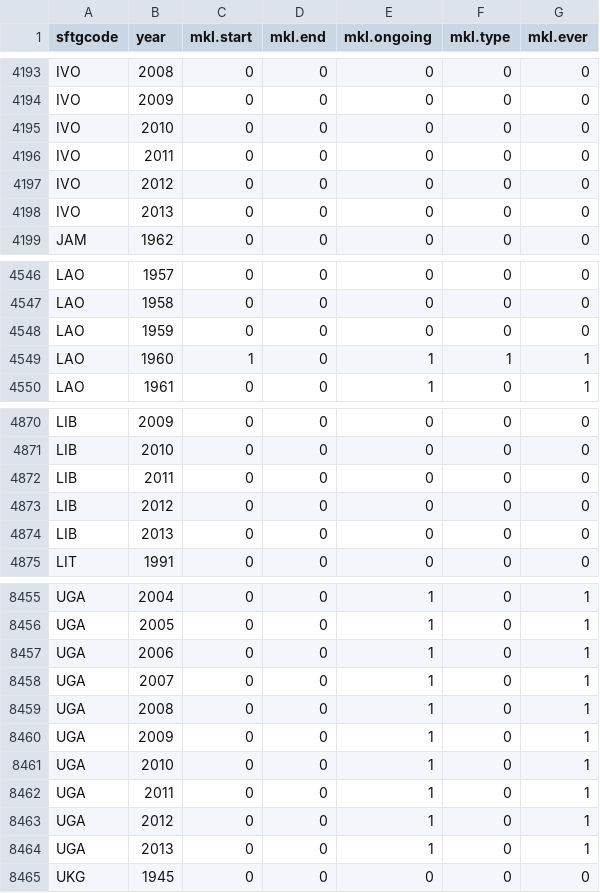
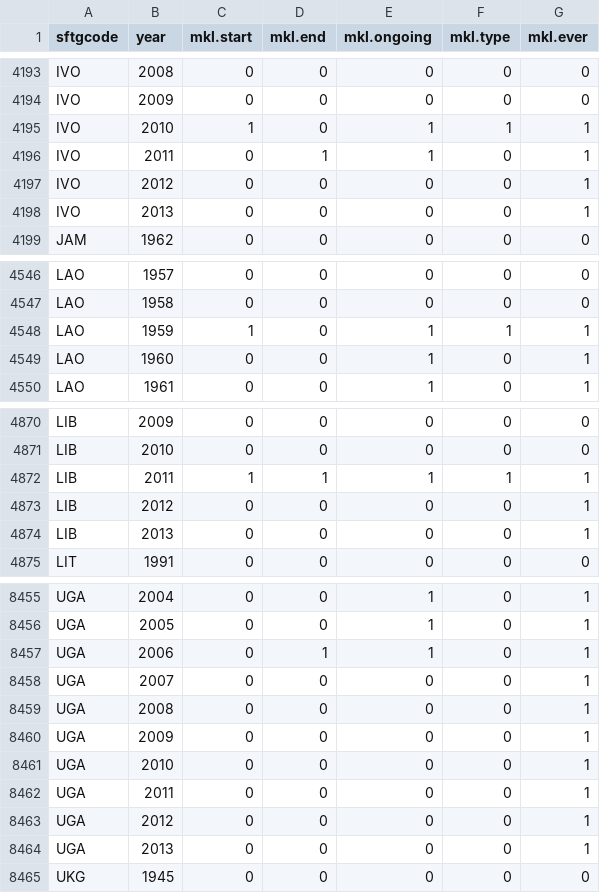
Before and after one commit to ulfelder/earlywarningproject-statrisk-replication, a CSV file: data.out/mkl.csv, drawn as a sheet; only a part is shown, gaps mark what is left out; the diff covers the shown part only.

```diff
--- a/data.out/mkl.csv
+++ b/data.out/mkl.csv
@@ -4194,6 +4194,6 @@
 "IVO",2009,0,0,0,0,0
-"IVO",2010,0,0,0,0,0
-"IVO",2011,0,0,0,0,0
-"IVO",2012,0,0,0,0,0
-"IVO",2013,0,0,0,0,0
+"IVO",2010,1,0,1,1,1
+"IVO",2011,0,1,1,0,1
+"IVO",2012,0,0,0,0,1
+"IVO",2013,0,0,0,0,1
 "JAM",1962,0,0,0,0,0
@@ -4547,4 +4547,4 @@
 "LAO",1958,0,0,0,0,0
-"LAO",1959,0,0,0,0,0
-"LAO",1960,1,0,1,1,1
+"LAO",1959,1,0,1,1,1
+"LAO",1960,0,0,1,0,1
 "LAO",1961,0,0,1,0,1
@@ -4871,5 +4871,5 @@
 "LIB",2010,0,0,0,0,0
-"LIB",2011,0,0,0,0,0
-"LIB",2012,0,0,0,0,0
-"LIB",2013,0,0,0,0,0
+"LIB",2011,1,1,1,1,1
+"LIB",2012,0,0,0,0,1
+"LIB",2013,0,0,0,0,1
 "LIT",1991,0,0,0,0,0
@@ -8456,10 +8456,10 @@
 "UGA",2005,0,0,1,0,1
-"UGA",2006,0,0,1,0,1
-"UGA",2007,0,0,1,0,1
-"UGA",2008,0,0,1,0,1
-"UGA",2009,0,0,1,0,1
-"UGA",2010,0,0,1,0,1
-"UGA",2011,0,0,1,0,1
-"UGA",2012,0,0,1,0,1
-"UGA",2013,0,0,1,0,1
+"UGA",2006,0,1,1,0,1
+"UGA",2007,0,0,0,0,1
+"UGA",2008,0,0,0,0,1
+"UGA",2009,0,0,0,0,1
+"UGA",2010,0,0,0,0,1
+"UGA",2011,0,0,0,0,1
+"UGA",2012,0,0,0,0,1
+"UGA",2013,0,0,0,0,1
 "UKG",1945,0,0,0,0,0
```
Also changed, not shown: 86 edited cells elsewhere in this file, 2 other files.
